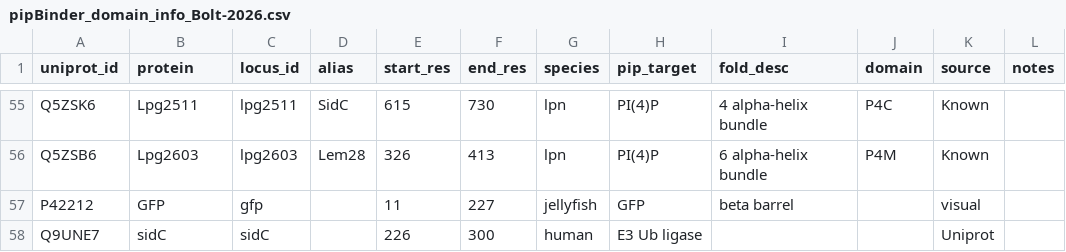
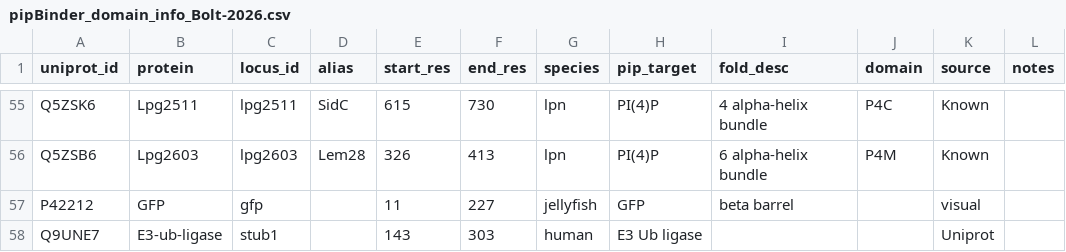
Before and after one commit to krs-lab/flexible-alignment, a CSV file: 0_preliminary/pipBinder_domain_info_Bolt-2026.csv, drawn as a sheet; only a part is shown, gaps mark what is left out; the diff names each change by its address in the sheet, - before the commit and + after, or states it on an @@ line.

Commit message:
updating data

```diff
--- a/0_preliminary/pipBinder_domain_info_Bolt-2026.csv
+++ b/0_preliminary/pipBinder_domain_info_Bolt-2026.csv
-B58 (protein): sidC
+B58 (protein): E3-ub-ligase
-C58 (locus_id): sidC
+C58 (locus_id): stub1
-E58 (start_res): 226
+E58 (start_res): 143
-F58 (end_res): 300
+F58 (end_res): 303
```
